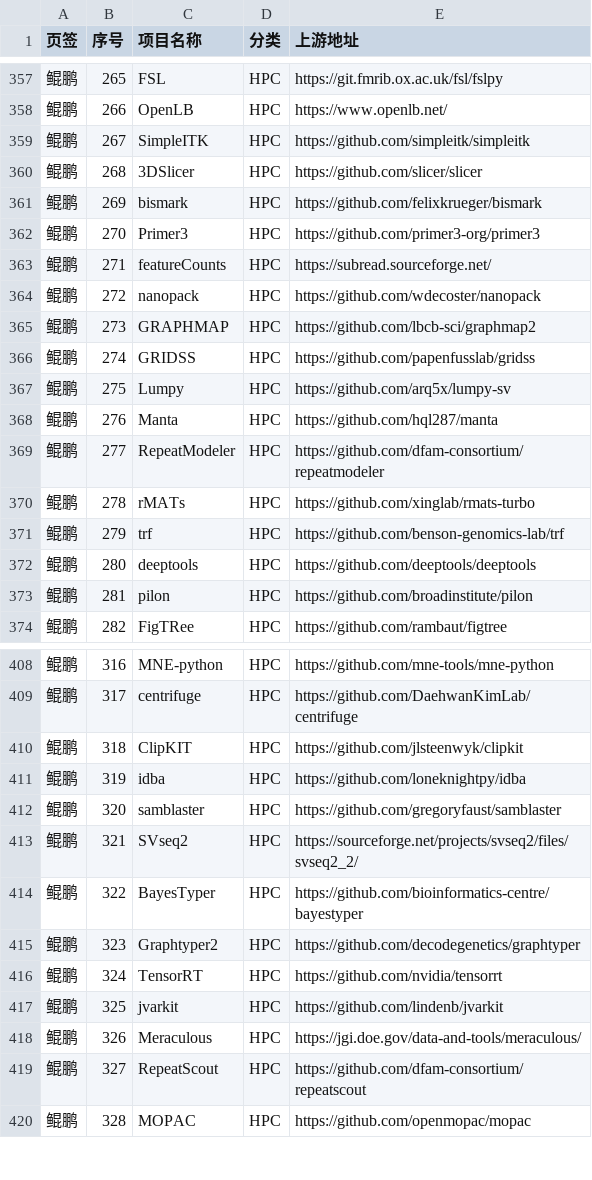
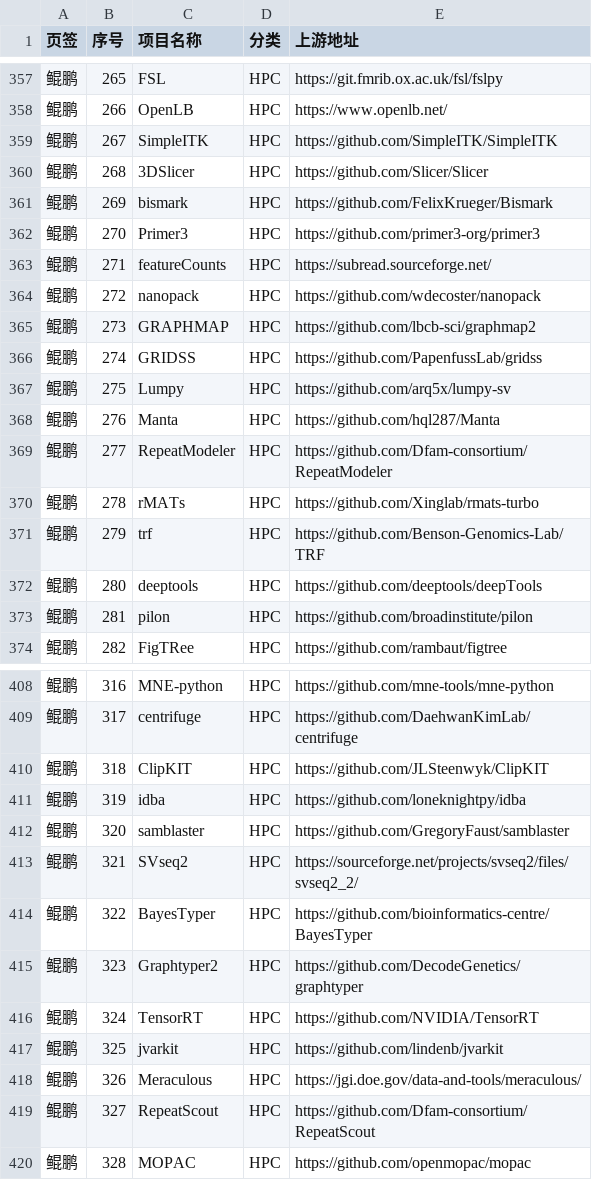
Before and after one commit to noemotiovon/oss-x, a CSV file: data.csv, drawn as a sheet; only a part is shown, gaps mark what is left out; the diff covers the shown part only; the diff names each change by its address in the sheet, - before the commit and + after, or states it on an @@ line.

Commit message:
update data.csv-1

```diff
--- a/data.csv
+++ b/data.csv
-E359 (上游地址): https://github.com/simpleitk/simpleitk
+E359 (上游地址): https://github.com/SimpleITK/SimpleITK
-E360 (上游地址): https://github.com/slicer/slicer
+E360 (上游地址): https://github.com/Slicer/Slicer
-E361 (上游地址): https://github.com/felixkrueger/bismark
+E361 (上游地址): https://github.com/FelixKrueger/Bismark
-E366 (上游地址): https://github.com/papenfusslab/gridss
+E366 (上游地址): https://github.com/PapenfussLab/gridss
-E368 (上游地址): https://github.com/hql287/manta
+E368 (上游地址): https://github.com/hql287/Manta
-E369 (上游地址): https://github.com/dfam-consortium/repeatmodeler
+E369 (上游地址): https://github.com/Dfam-consortium/RepeatModeler
-E370 (上游地址): https://github.com/xinglab/rmats-turbo
+E370 (上游地址): https://github.com/Xinglab/rmats-turbo
-E371 (上游地址): https://github.com/benson-genomics-lab/trf
+E371 (上游地址): https://github.com/Benson-Genomics-Lab/TRF
-E372 (上游地址): https://github.com/deeptools/deeptools
+E372 (上游地址): https://github.com/deeptools/deepTools
-E410 (上游地址): https://github.com/jlsteenwyk/clipkit
+E410 (上游地址): https://github.com/JLSteenwyk/ClipKIT
-E412 (上游地址): https://github.com/gregoryfaust/samblaster
+E412 (上游地址): https://github.com/GregoryFaust/samblaster
-E414 (上游地址): https://github.com/bioinformatics-centre/bayestyper
+E414 (上游地址): https://github.com/bioinformatics-centre/BayesTyper
-E415 (上游地址): https://github.com/decodegenetics/graphtyper
+E415 (上游地址): https://github.com/DecodeGenetics/graphtyper
-E416 (上游地址): https://github.com/nvidia/tensorrt
+E416 (上游地址): https://github.com/NVIDIA/TensorRT
-E419 (上游地址): https://github.com/dfam-consortium/repeatscout
+E419 (上游地址): https://github.com/Dfam-consortium/RepeatScout
```
Also changed, not shown: 68 edited cells elsewhere in this file.
